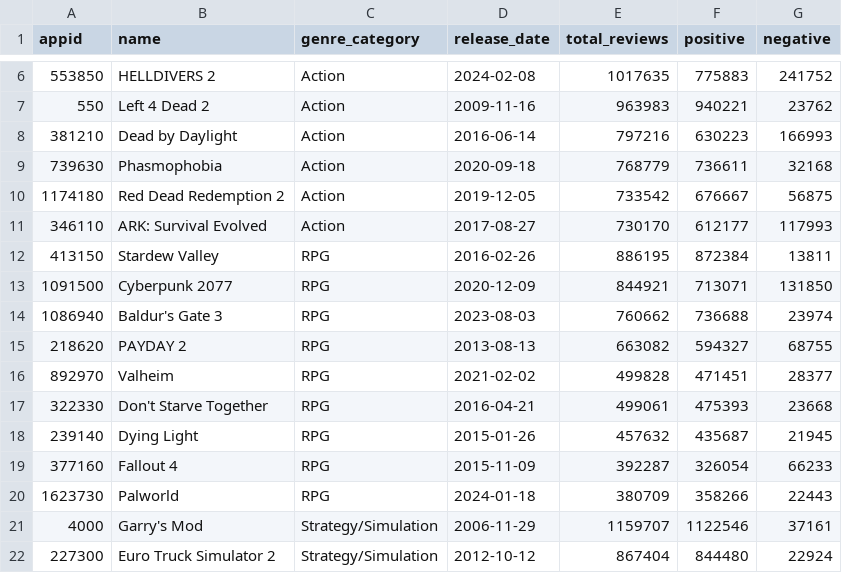
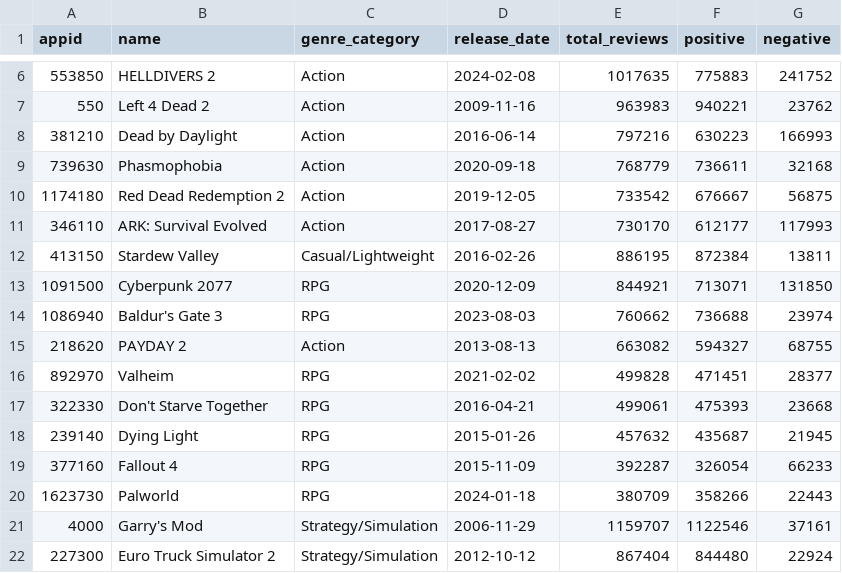
Before and after one commit to LEE-SEUNG-YEOB/steam_discount_analysis, a CSV file: data/target_games.csv, drawn as a sheet; only a part is shown, gaps mark what is left out; the diff covers the shown part only.

```diff
--- a/data/target_games.csv
+++ b/data/target_games.csv
@@ -11,6 +11,6 @@
 346110,ARK: Survival Evolved,Action,2017-08-27,730170,612177,117993
-413150,Stardew Valley,RPG,2016-02-26,886195,872384,13811
+413150,Stardew Valley,Casual/Lightweight,2016-02-26,886195,872384,13811
 1091500,Cyberpunk 2077,RPG,2020-12-09,844921,713071,131850
 1086940,Baldur's Gate 3,RPG,2023-08-03,760662,736688,23974
-218620,PAYDAY 2,RPG,2013-08-13,663082,594327,68755
+218620,PAYDAY 2,Action,2013-08-13,663082,594327,68755
 892970,Valheim,RPG,2021-02-02,499828,471451,28377
```
Also changed, not shown: 5 added rows and 15 edited cells elsewhere in this file, data/game_metadata.csv, 3 other files.
